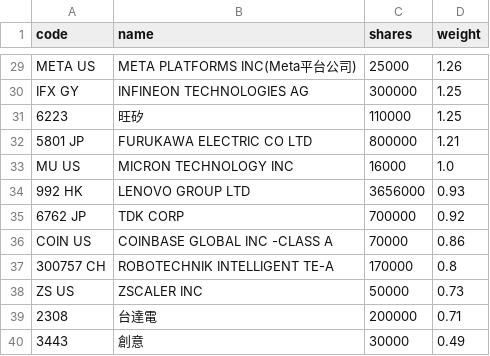
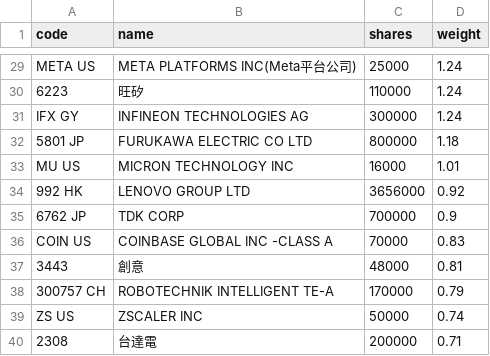
Before and after one commit to 4ru1013/united-etf-00988a-portfolio, a CSV file: data/out/holdings/00988A_latest.csv, drawn as a sheet; only a part is shown, gaps mark what is left out; removed rows and columns are numbered as before the commit, all else as after; the diff covers the shown part only; the diff names each change by its address in the sheet, - before the commit and + after, or states it on an @@ line.

```diff
--- a/data/out/holdings/00988A_latest.csv
+++ b/data/out/holdings/00988A_latest.csv
-D29 (weight): 1.26
+D29 (weight): 1.24
-row 30: IFX GY | INFINEON TECHNOLOGIES AG | 300000 | 1.25
-D30 (weight): 1.25
+D30 (weight): 1.24
+row 31: IFX GY | INFINEON TECHNOLOGIES AG | 300000 | 1.24
-D32 (weight): 1.21
+D32 (weight): 1.18
-D33 (weight): 1.0
+D33 (weight): 1.01
-D34 (weight): 0.93
+D34 (weight): 0.92
-D35 (weight): 0.92
+D35 (weight): 0.9
-D36 (weight): 0.86
+D36 (weight): 0.83
+row 37: 3443 | 創意 | 48000 | 0.81
-D38 (weight): 0.8
+D38 (weight): 0.79
-D39 (weight): 0.73
+D39 (weight): 0.74
-row 40: 3443 | 創意 | 30000 | 0.49
```
Also changed, not shown: 4 added rows, 4 removed rows and 23 edited cells elsewhere in this file, data/out/00988A_latest.csv, 4 other files.
